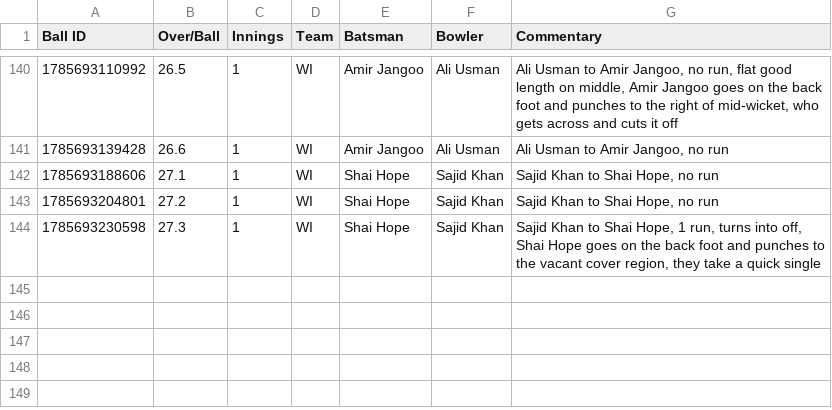
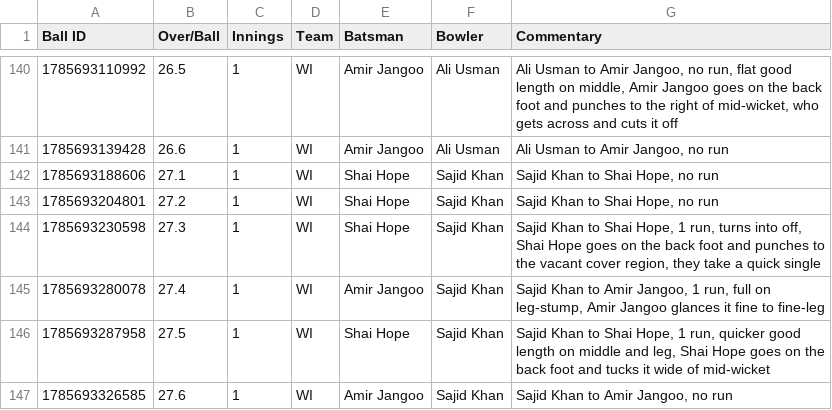
Before and after one commit to heisenricher/cricket_data, a CSV file: wi_vs_pak_2nd_test(02-08-2026).csv, drawn as a sheet; only a part is shown, gaps mark what is left out; the diff names each change by its address in the sheet, - before the commit and + after, or states it on an @@ line.

```diff
--- a/wi_vs_pak_2nd_test(02-08-2026).csv
+++ b/wi_vs_pak_2nd_test(02-08-2026).csv
+row 145: 1785693280078 | 27.4 | 1 | WI | Amir Jangoo | Sajid Khan | Sajid Khan to Amir Jangoo, 1 run, full on leg-stump, Amir Jangoo glances it fine to fine-leg
+row 146: 1785693287958 | 27.5 | 1 | WI | Shai Hope | Sajid Khan | Sajid Khan to Shai Hope, 1 run, quicker good length on middle and leg, Shai Hope goes on the back foot and tucks it wide of mid-wicket
+row 147: 1785693326585 | 27.6 | 1 | WI | Amir Jangoo | Sajid Khan | Sajid Khan to Amir Jangoo, no run
```
